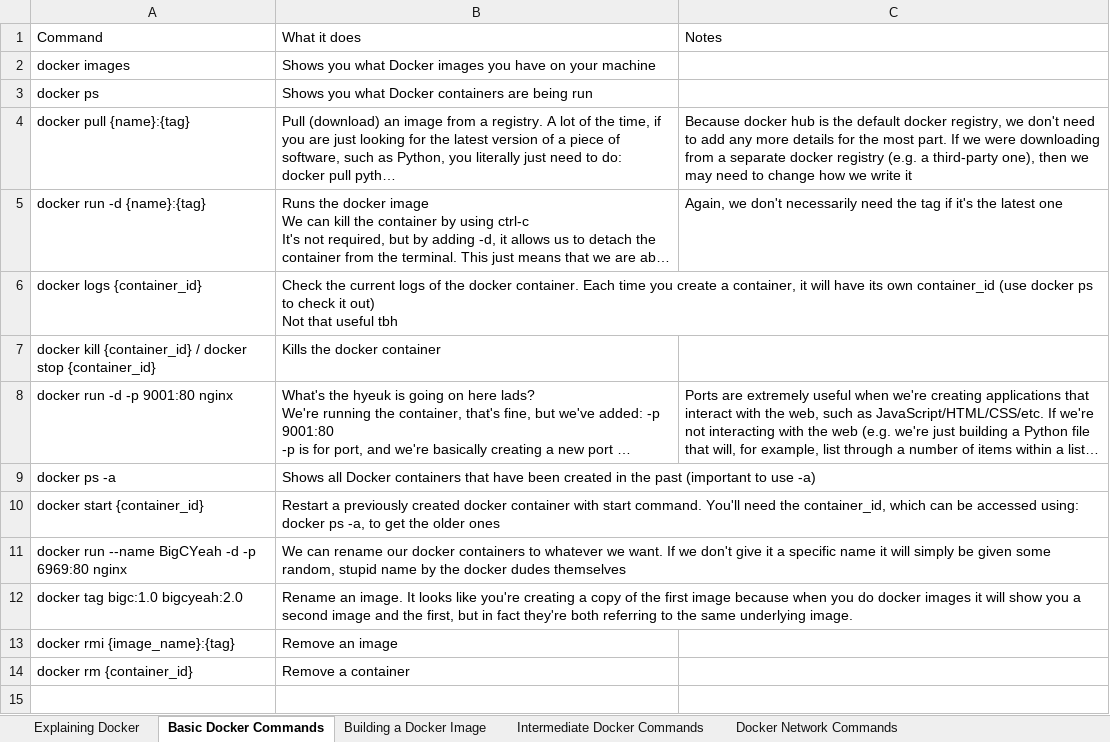
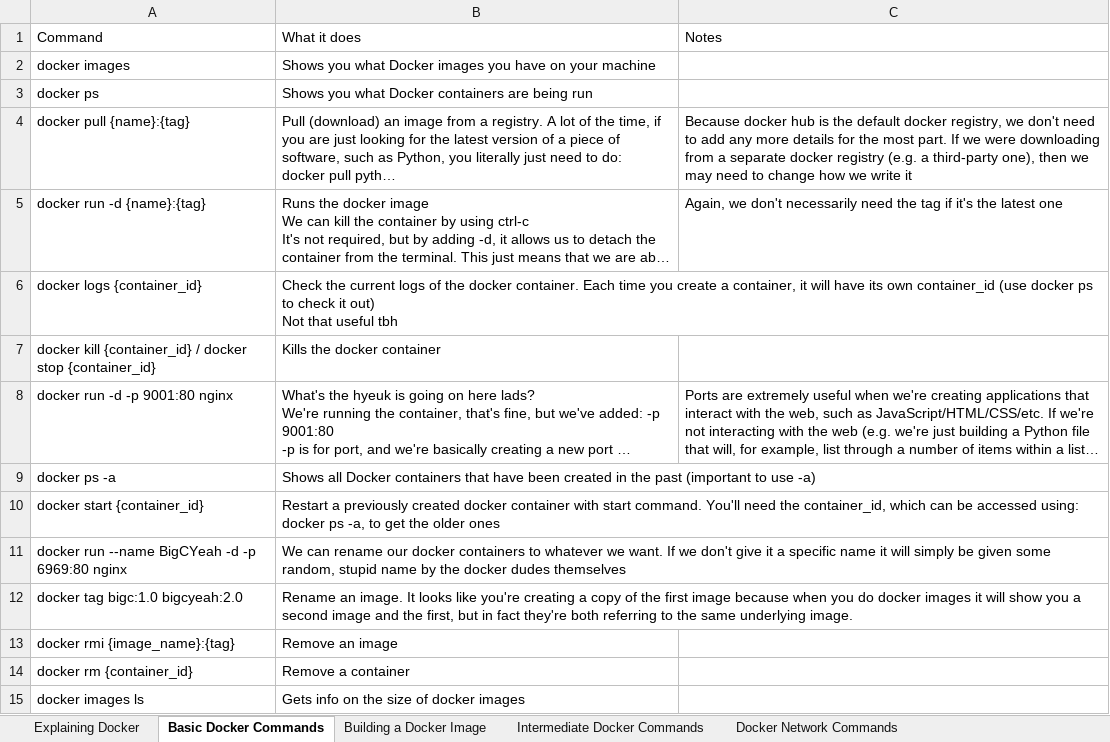
Before and after one commit to ClassicConor/ProgrammingCheatsheets, an Excel workbook: Docker Cheatsheet.xlsx, sheet Basic Docker Commands, drawn as a sheet; long unchanged cells end in …; values as stored, in another font and other column widths than the file's, no borders; table styles not drawn; the diff names each change by its address in the sheet, - before the commit and + after, or states it on an @@ line.

```diff
--- a/Docker Cheatsheet.xlsx (sheet Basic Docker Commands)
+++ b/Docker Cheatsheet.xlsx (sheet Basic Docker Commands)
+row 15: docker images ls | Gets info on the size of docker images
```
Also changed, not shown: sheet Building a Docker Image, Git and GitHub Cheatsheet.xlsx, 1 other file.
